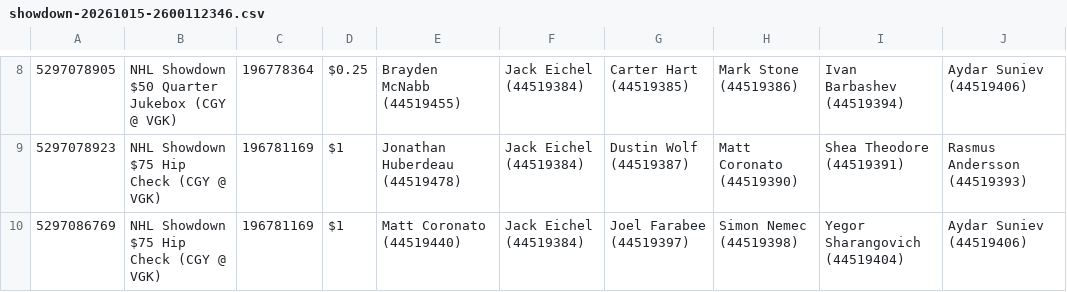
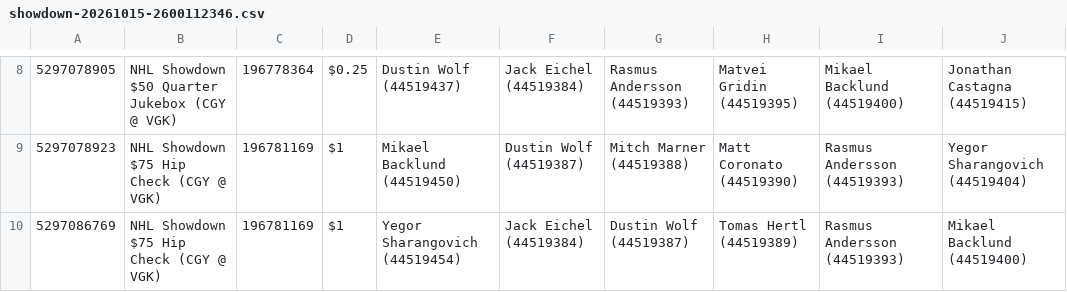
Before and after one commit to bleeski/nhl-dfs, a CSV file: data/entered/showdown-20261015-2600112346.csv, drawn as a sheet; only a part is shown, gaps mark what is left out; the diff covers the shown part only; the diff names each change by its address in the sheet, - before the commit and + after, or states it on an @@ line.

```diff
--- a/data/entered/showdown-20261015-2600112346.csv
+++ b/data/entered/showdown-20261015-2600112346.csv
-E8: Brayden McNabb (44519455)
+E8: Dustin Wolf (44519437)
-G8: Carter Hart (44519385)
+G8: Rasmus Andersson (44519393)
-H8: Mark Stone (44519386)
+H8: Matvei Gridin (44519395)
-I8: Ivan Barbashev (44519394)
+I8: Mikael Backlund (44519400)
-J8: Aydar Suniev (44519406)
+J8: Jonathan Castagna (44519415)
-E9: Jonathan Huberdeau (44519478)
+E9: Mikael Backlund (44519450)
-F9: Jack Eichel (44519384)
+F9: Dustin Wolf (44519387)
-G9: Dustin Wolf (44519387)
+G9: Mitch Marner (44519388)
-I9: Shea Theodore (44519391)
+I9: Rasmus Andersson (44519393)
-J9: Rasmus Andersson (44519393)
+J9: Yegor Sharangovich (44519404)
-E10: Matt Coronato (44519440)
+E10: Yegor Sharangovich (44519454)
-G10: Joel Farabee (44519397)
+G10: Dustin Wolf (44519387)
-H10: Simon Nemec (44519398)
+H10: Tomas Hertl (44519389)
-I10: Yegor Sharangovich (44519404)
+I10: Rasmus Andersson (44519393)
-J10: Aydar Suniev (44519406)
+J10: Mikael Backlund (44519400)
```
Also changed, not shown: 29 edited cells elsewhere in this file.
